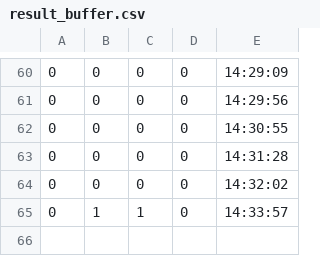
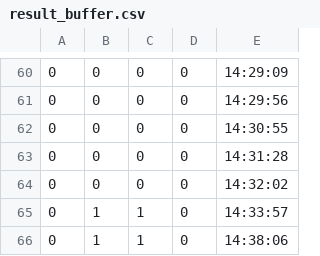
Before and after one commit to vincent51689453/Path_Tracing, a CSV file: result_buffer.csv, drawn as a sheet; only a part is shown, gaps mark what is left out.

```diff
--- a/result_buffer.csv
+++ b/result_buffer.csv
@@ -65 +65,2 @@
 0,1,1,0,14:33:57
+0,1,1,0,14:38:06
```
Also changed, not shown: 1 other file.
